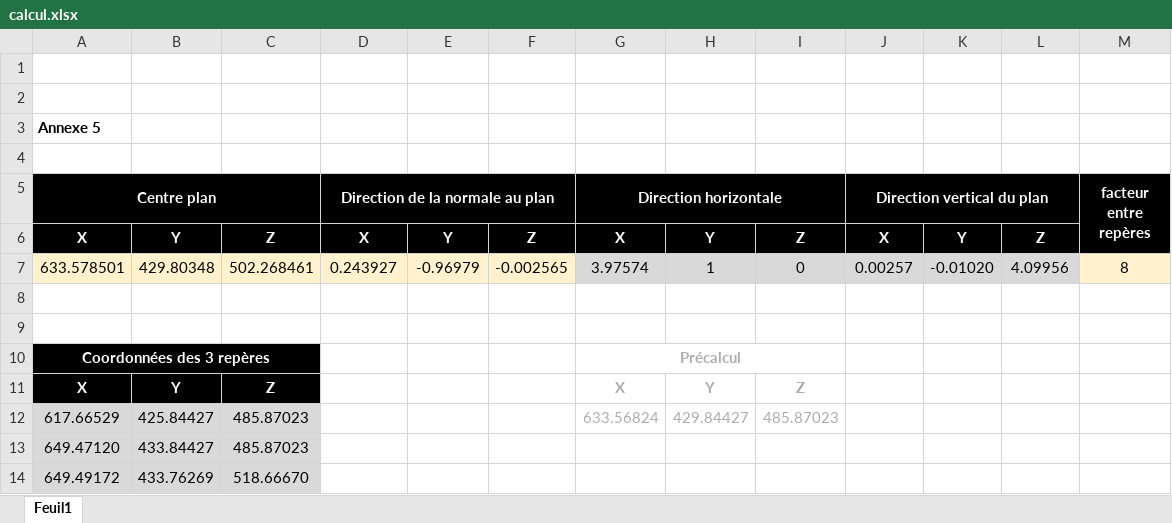
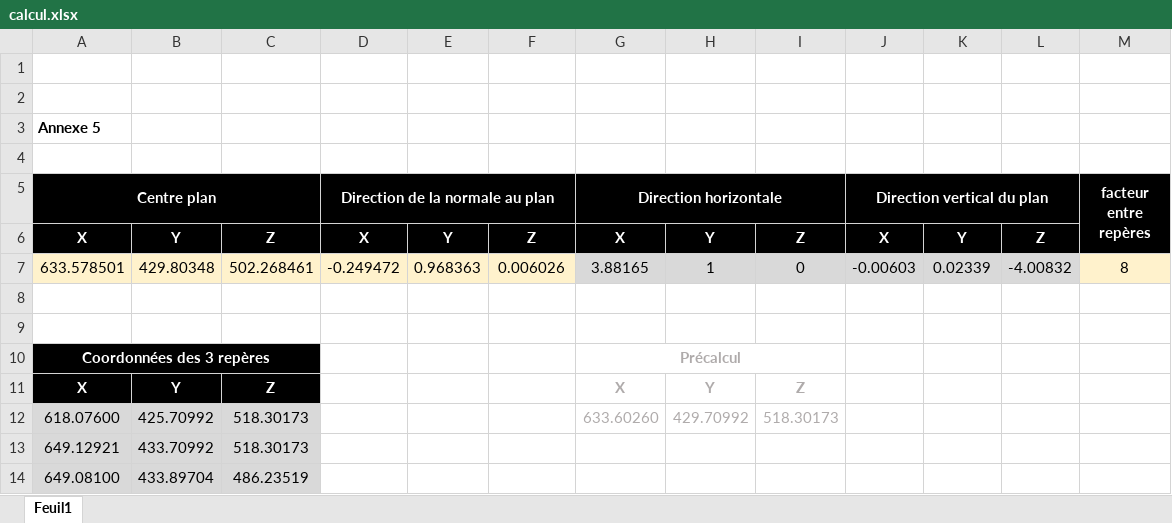
Before and after one commit to Brounst176/Bruno-TB, an Excel workbook: 8_annexe/5_orthophoto-agisoft/calcul.xlsx, sheet Feuil1, drawn as a sheet; values as stored, in another font and other column widths than the file's, no borders; removed rows and columns are numbered as before the commit, all else as after; the diff names each change by its address in the sheet, - before the commit and + after, or states it on an @@ line.

```diff
--- a/8_annexe/5_orthophoto-agisoft/calcul.xlsx (sheet Feuil1)
+++ b/8_annexe/5_orthophoto-agisoft/calcul.xlsx (sheet Feuil1)
-D7 (Direction de la normale au plan): 0.243927
+D7 (Direction de la normale au plan): -0.249472
-E7: -0.96979
+E7: 0.968363
-F7: -0.002565
+F7: 0.006026
-G7 (Direction horizontale): 3.97574
+G7 (Direction horizontale): 3.88165
-J7 (Direction vertical du plan): 0.00257
+J7 (Direction vertical du plan): -0.00603
-K7: -0.01020
+K7: 0.02339
-L7: 4.09956
+L7: -4.00832
-row 12: 617.66529 | 425.84427 | 485.87023 |  |  |  | 633.56824 | 429.84427 | 485.87023
-row 13: 649.47120 | 433.84427 | 485.87023
-row 14: 649.49172 | 433.76269 | 518.66670
+row 12: 618.07600 | 425.70992 | 518.30173 |  |  |  | 633.60260 | 429.70992 | 518.30173
+row 13: 649.12921 | 433.70992 | 518.30173
+row 14: 649.08100 | 433.89704 | 486.23519
```
Also changed, not shown: 6 other files.
